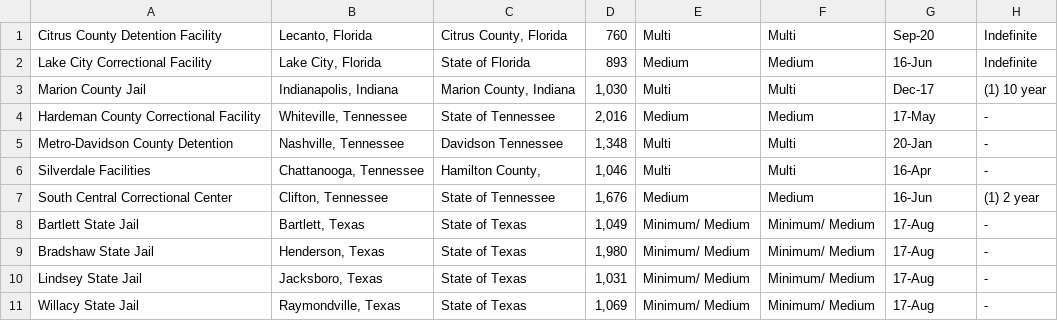
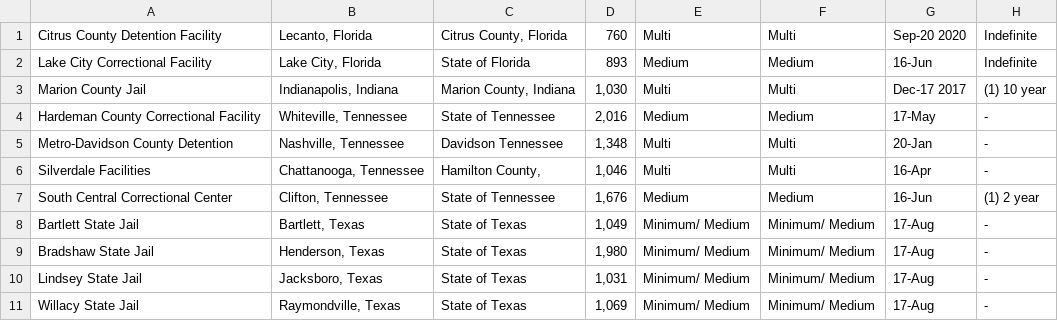
Before and after one commit to nprapps/sanctuary-cities, a CSV file: processed/cca_managedonly.csv, drawn as a sheet; the diff names each change by its address in the sheet, - before the commit and + after, or states it on an @@ line.

```diff
--- a/processed/cca_managedonly.csv
+++ b/processed/cca_managedonly.csv
-G1: Sep-20
+G1: Sep-20 2020
-G3: Dec-17
+G3: Dec-17 2017
```
Also changed, not shown: processed/cca_owned_managed.csv, raw/cca_leased.csv, 29 other files.
